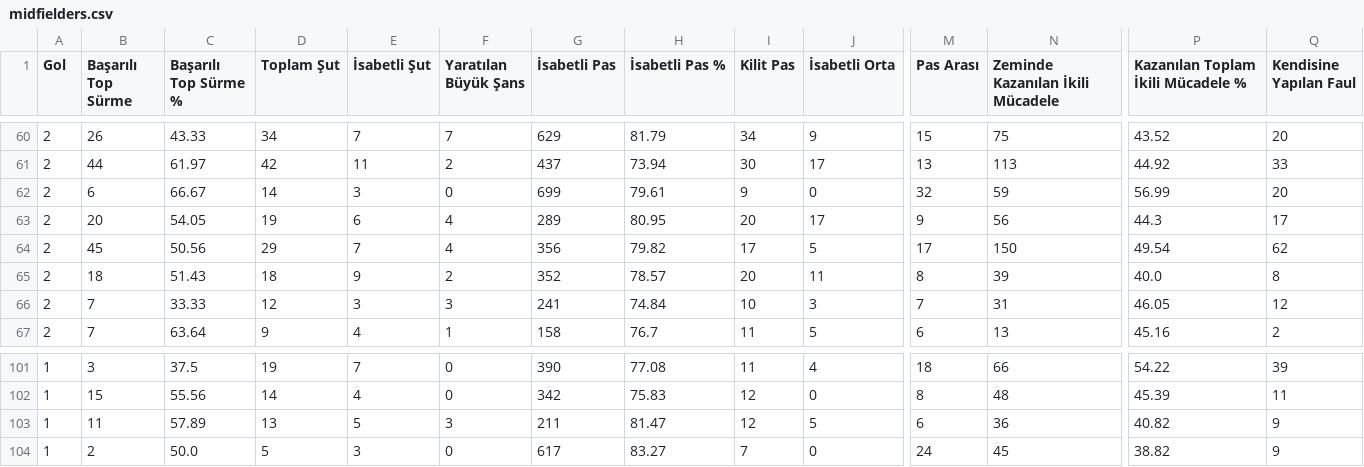
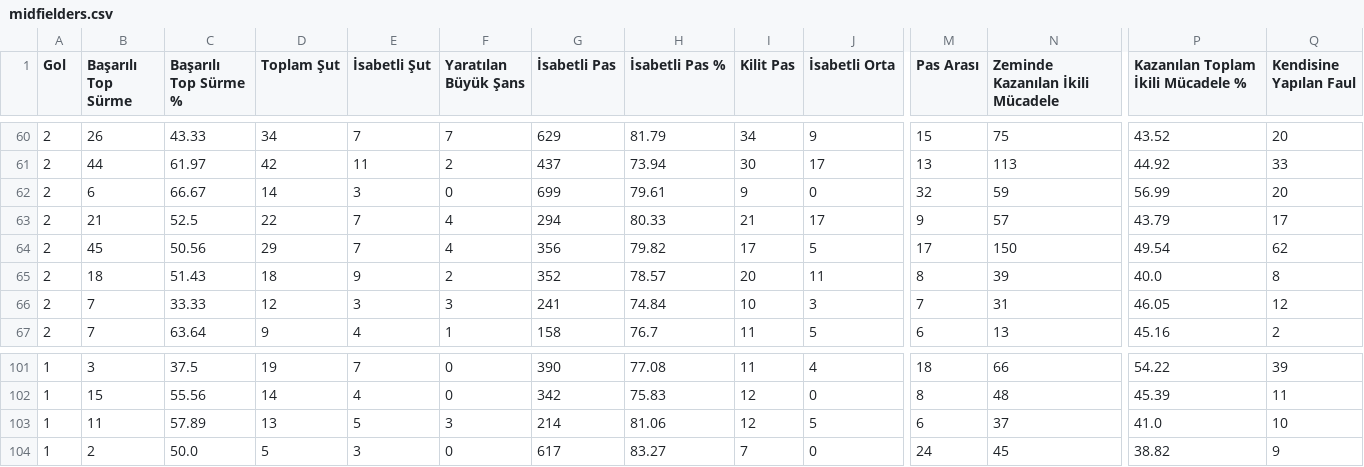
Before and after one commit to scatterradarcsv/csv_scatter_radar_total, a CSV file: midfielders.csv, drawn as a sheet; only a part is shown, gaps mark what is left out; the diff covers the shown part only; the diff names each change by its address in the sheet, - before the commit and + after, or states it on an @@ line.

```diff
--- a/midfielders.csv
+++ b/midfielders.csv
-B63 (Başarılı Top Sürme): 20
+B63 (Başarılı Top Sürme): 21
-C63 (Başarılı Top Sürme %): 54.05
+C63 (Başarılı Top Sürme %): 52.5
-D63 (Toplam Şut): 19
+D63 (Toplam Şut): 22
-E63 (İsabetli Şut): 6
+E63 (İsabetli Şut): 7
-G63 (İsabetli Pas): 289
+G63 (İsabetli Pas): 294
-H63 (İsabetli Pas %): 80.95
+H63 (İsabetli Pas %): 80.33
-I63 (Kilit Pas): 20
+I63 (Kilit Pas): 21
-N63 (Zeminde Kazanılan İkili Mücadele): 56
+N63 (Zeminde Kazanılan İkili Mücadele): 57
-P63: 44.3
+P63: 43.79
-G103 (İsabetli Pas): 211
+G103 (İsabetli Pas): 214
-H103 (İsabetli Pas %): 81.47
+H103 (İsabetli Pas %): 81.06
-N103 (Zeminde Kazanılan İkili Mücadele): 36
+N103 (Zeminde Kazanılan İkili Mücadele): 37
-P103: 40.82
+P103: 41.0
-Q103 (Kendisine Yapılan Faul): 9
+Q103 (Kendisine Yapılan Faul): 10
```
Also changed, not shown: 31 edited cells elsewhere in this file.
